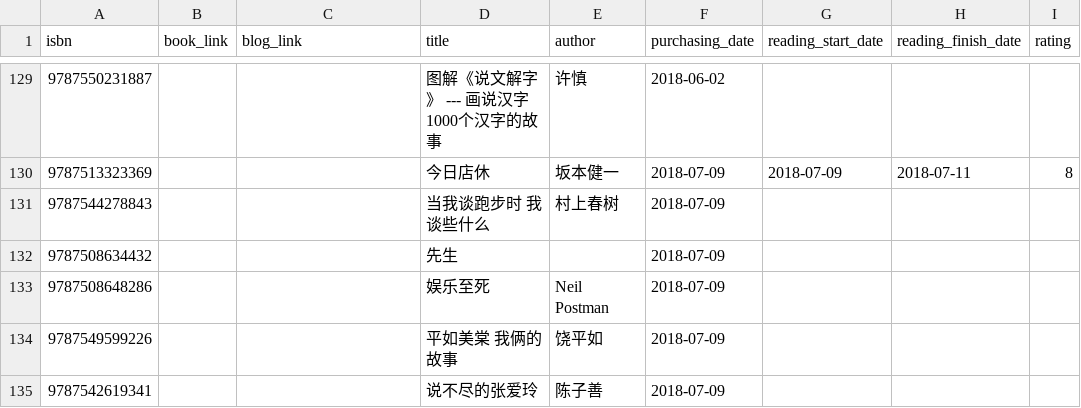
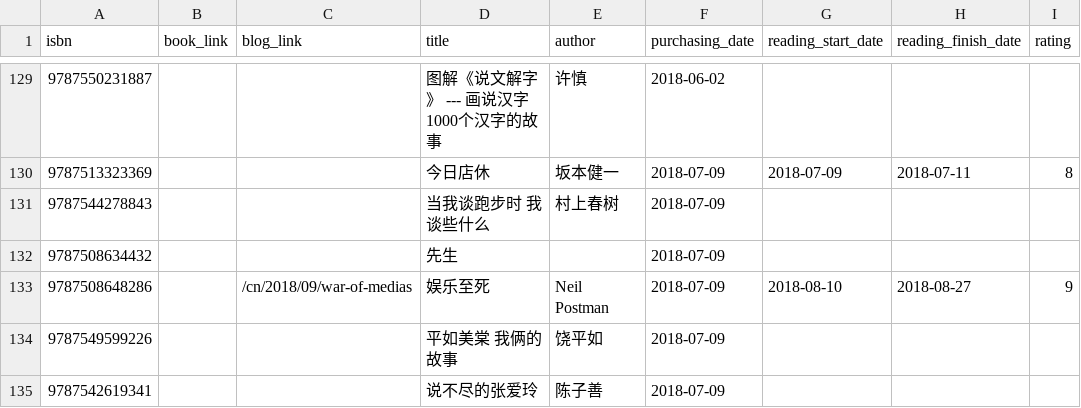
Before and after one commit to Snownight22/leovan.me, a TSV file: data/cn/book-list.tsv, drawn as a sheet; only a part is shown, gaps mark what is left out.

```diff
--- a/data/cn/book-list.tsv
+++ b/data/cn/book-list.tsv
@@ -132,3 +132,3 @@ isbn	book_link	blog_link	title	author	purchasing_date	reading_start_date	reading
 9787508634432			先生		2018-07-09			
-9787508648286			娱乐至死	Neil Postman	2018-07-09			
+9787508648286		/cn/2018/09/war-of-medias	娱乐至死	Neil Postman	2018-07-09	2018-08-10	2018-08-27	9
 9787549599226			平如美棠 我俩的故事	饶平如	2018-07-09			
```
Also changed, not shown: 1 other file.
